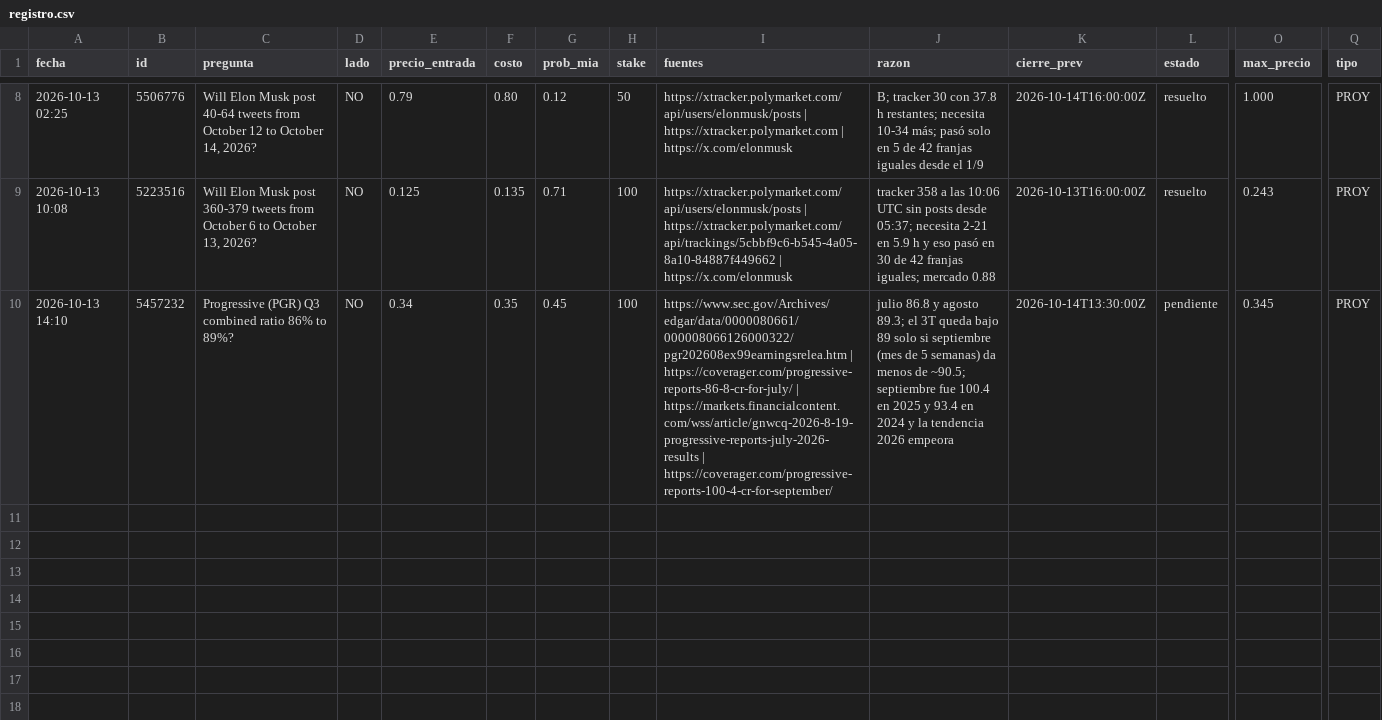
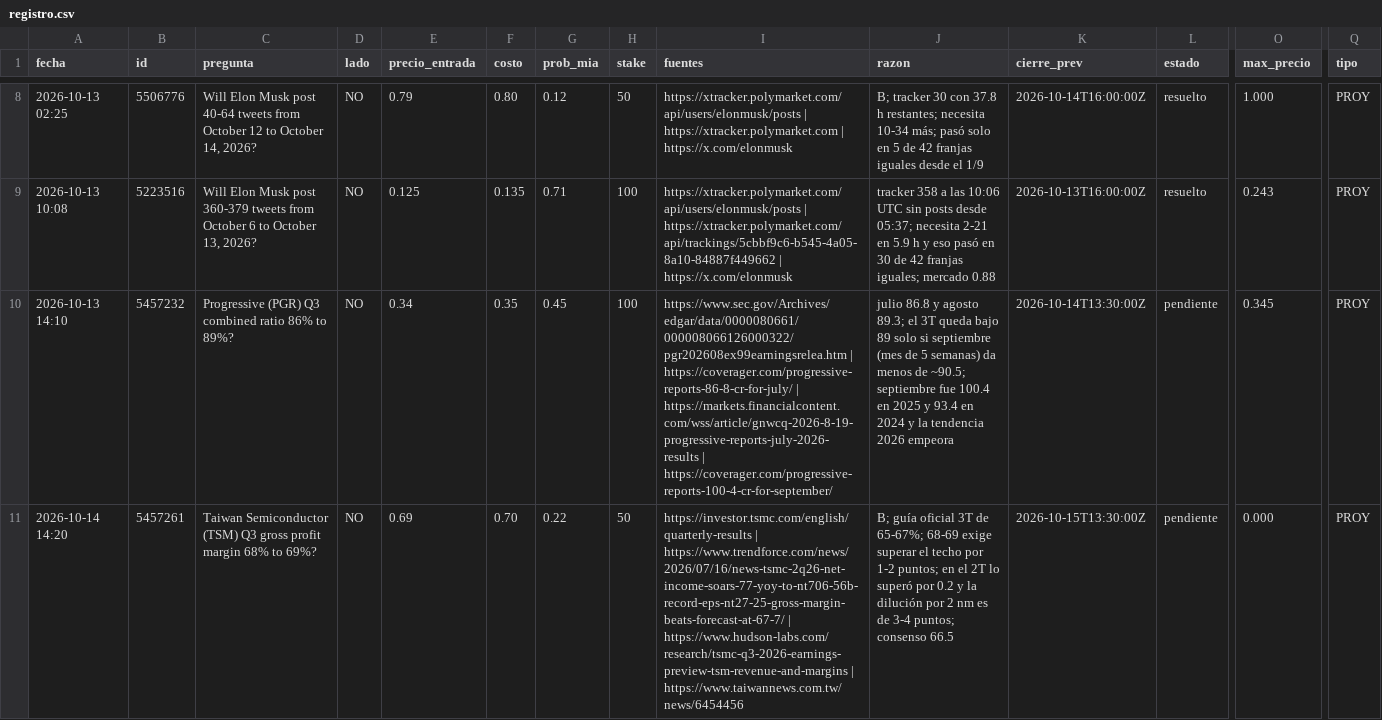
Before and after one commit to MiltonRoa/poly-reglas, a CSV file: registro.csv, drawn as a sheet; only a part is shown, gaps mark what is left out; rows hold the shown columns only; the diff names each change by its address in the sheet, - before the commit and + after, or states it on an @@ line.

```diff
--- a/registro.csv
+++ b/registro.csv
+row 11: 2026-10-14 14:20 | 5457261 | Taiwan Semiconductor (TSM) Q3 gross profit margin 68% to 69%? | NO | 0.69 | 0.70 | 0.22 | 50 | https://investor.tsmc.com/english/quarterly-results | https://www.trendforce.com/news/2026/07/16/news-tsmc-2q26-net-income-soars-77-yoy-to-nt706-56b-record-eps-nt27-25-gross-margin-beats-forecast-at-67-7/ | https://www.hudson-labs.com/research/tsmc-q3-2026-earnings-preview-tsm-revenue-and-margins | https://www.taiwannews.com.tw/news/6454456 | B; guía oficial 3T de 65-67%; 68-69 exige superar el techo por 1-2 puntos; en el 2T lo superó por 0.2 y la dilución por 2 nm es de 3-4 puntos; consenso 66.5 | 2026-10-15T13:30:00Z | pendiente | 0.000 | PROY
```
Also changed, not shown: 4 other files.
